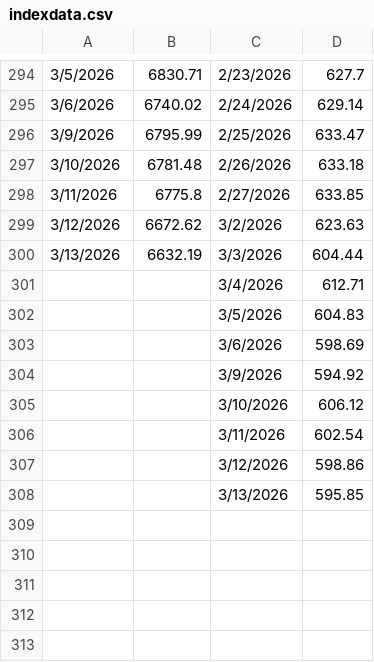
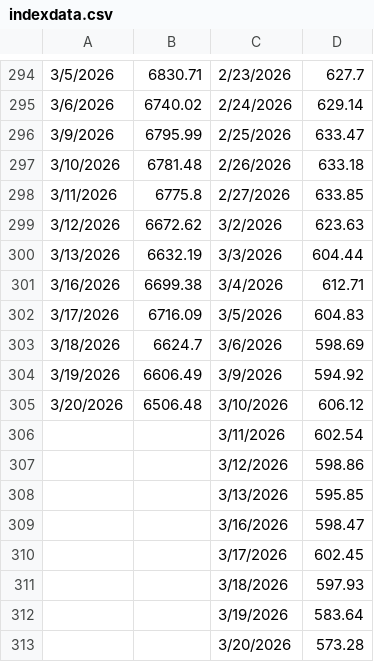
Before and after one commit to theodorhogan/website_portfolio, a CSV file: src/content/pricedatabase/indexdata.csv, drawn as a sheet; only a part is shown, gaps mark what is left out.

```diff
--- a/src/content/pricedatabase/indexdata.csv
+++ b/src/content/pricedatabase/indexdata.csv
@@ -300,7 +300,7 @@
 3/13/2026,6632.19,3/3/2026,604.44
-,,3/4/2026,612.71
-,,3/5/2026,604.83
-,,3/6/2026,598.69
-,,3/9/2026,594.92
-,,3/10/2026,606.12
+3/16/2026,6699.38,3/4/2026,612.71
+3/17/2026,6716.09,3/5/2026,604.83
+3/18/2026,6624.7,3/6/2026,598.69
+3/19/2026,6606.49,3/9/2026,594.92
+3/20/2026,6506.48,3/10/2026,606.12
 ,,3/11/2026,602.54
@@ -308 +308,6 @@
 ,,3/13/2026,595.85
+,,3/16/2026,598.47
+,,3/17/2026,602.45
+,,3/18/2026,597.93
+,,3/19/2026,583.64
+,,3/20/2026,573.28
```
Also changed, not shown: src/content/pricedatabase/daily-treasury-rates-2026.csv, src/content/pricedatabase/durationdata.csv, 2 other files.
